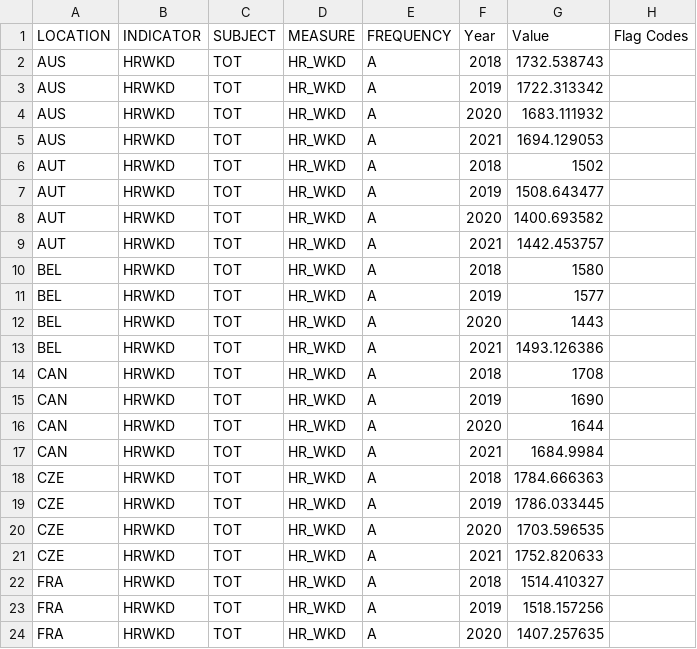
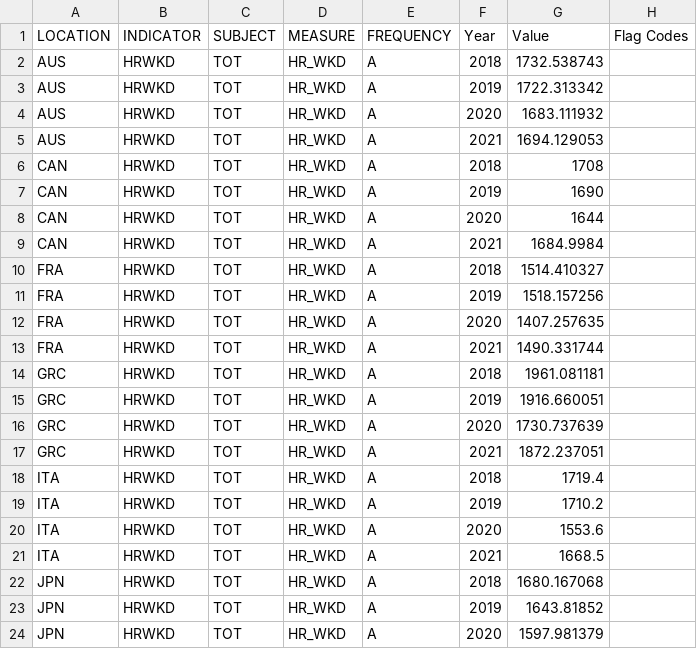
Before and after one commit to SijiaAi/FIT3179_Assignment_2, a CSV file: data/working_hour.csv, drawn as a sheet; only a part is shown; the shorter side is filled out with more unchanged rows.

Commit message:
Update working_hour.csv

```diff
--- a/data/working_hour.csv
+++ b/data/working_hour.csv
@@ -5,10 +5,2 @@ AUS,HRWKD,TOT,HR_WKD,A,2020,1683.111932,
 AUS,HRWKD,TOT,HR_WKD,A,2021,1694.129053,
-AUT,HRWKD,TOT,HR_WKD,A,2018,1502,
-AUT,HRWKD,TOT,HR_WKD,A,2019,1508.643477,
-AUT,HRWKD,TOT,HR_WKD,A,2020,1400.693582,
-AUT,HRWKD,TOT,HR_WKD,A,2021,1442.453757,
-BEL,HRWKD,TOT,HR_WKD,A,2018,1580,
-BEL,HRWKD,TOT,HR_WKD,A,2019,1577,
-BEL,HRWKD,TOT,HR_WKD,A,2020,1443,
-BEL,HRWKD,TOT,HR_WKD,A,2021,1493.126386,
 CAN,HRWKD,TOT,HR_WKD,A,2018,1708,
@@ -17,6 +9,2 @@ CAN,HRWKD,TOT,HR_WKD,A,2020,1644,
 CAN,HRWKD,TOT,HR_WKD,A,2021,1684.9984,
-CZE,HRWKD,TOT,HR_WKD,A,2018,1784.666363,
-CZE,HRWKD,TOT,HR_WKD,A,2019,1786.033445,
-CZE,HRWKD,TOT,HR_WKD,A,2020,1703.596535,
-CZE,HRWKD,TOT,HR_WKD,A,2021,1752.820633,
 FRA,HRWKD,TOT,HR_WKD,A,2018,1514.410327,
```
